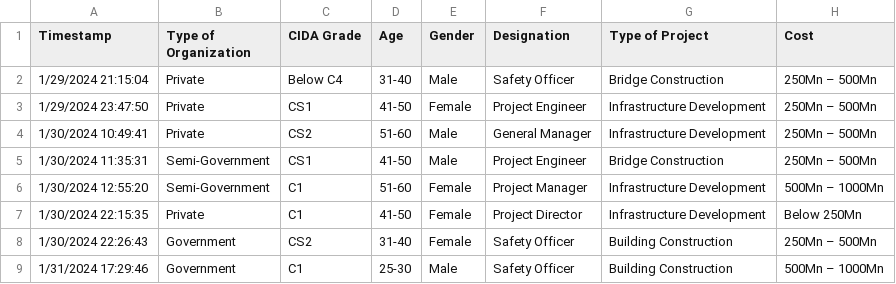
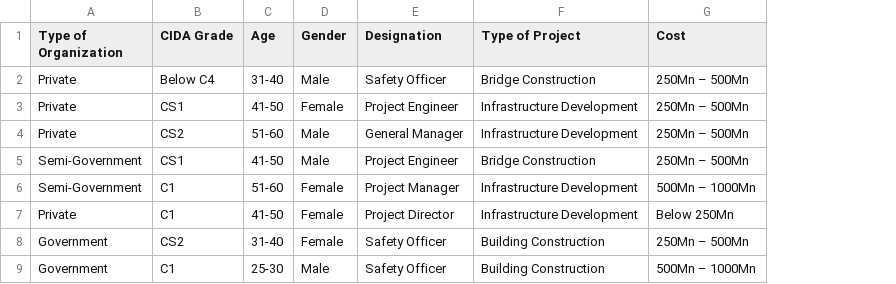
Before and after one commit to bear-jordan/construction-analysis, a CSV file: data/raw-data.csv, drawn as a sheet; only a part is shown; the diff names each change by its address in the sheet, - before the commit and + after, or states it on an @@ line.

```diff
--- a/data/raw-data.csv
+++ b/data/raw-data.csv
-column A (Timestamp), rows 2-9: 1/29/2024 21:15:04 | 1/29/2024 23:47:50 | 1/30/2024 10:49:41 | 1/30/2024 11:35:31 | 1/30/2024 12:55:20 | 1/30/2024 22:15:35 | 1/30/2024 22:26:43 | 1/31/2024 17:29:46
```
Also changed, not shown: 2 other files.
